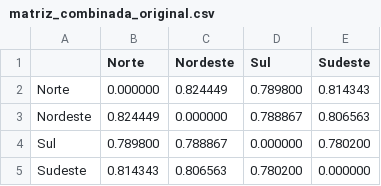
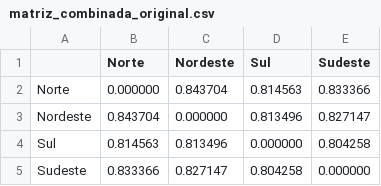
Before and after one commit to JoaquimBreno/brazilian-dialect-compression, a CSV file: resultados/matriz_combinada_original.csv, drawn as a sheet.

```diff
--- a/resultados/matriz_combinada_original.csv
+++ b/resultados/matriz_combinada_original.csv
@@ -1,5 +1,5 @@
 ,Norte,Nordeste,Sul,Sudeste
-Norte,0.000000,0.824449,0.789800,0.814343
-Nordeste,0.824449,0.000000,0.788867,0.806563
-Sul,0.789800,0.788867,0.000000,0.780200
-Sudeste,0.814343,0.806563,0.780200,0.000000
+Norte,0.000000,0.843704,0.814563,0.833366
+Nordeste,0.843704,0.000000,0.813496,0.827147
+Sul,0.814563,0.813496,0.000000,0.804258
+Sudeste,0.833366,0.827147,0.804258,0.000000
```
Also changed, not shown: resultados/matriz_combinada_normalizada.csv, 4 other files.
